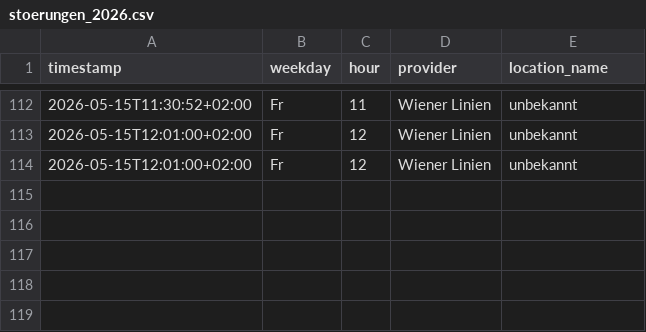
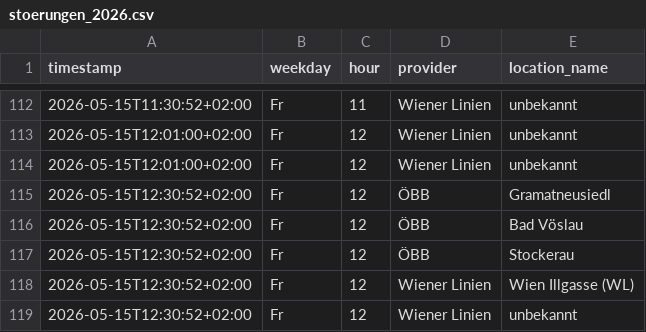
Before and after one commit to Origamihase/wien-oepnv, a CSV file: data/stats/stoerungen_2026.csv, drawn as a sheet; only a part is shown, gaps mark what is left out; the diff names each change by its address in the sheet, - before the commit and + after, or states it on an @@ line.

```diff
--- a/data/stats/stoerungen_2026.csv
+++ b/data/stats/stoerungen_2026.csv
+row 115: 2026-05-15T12:30:52+02:00 | Fr | 12 | ÖBB | Gramatneusiedl
+row 116: 2026-05-15T12:30:52+02:00 | Fr | 12 | ÖBB | Bad Vöslau
+row 117: 2026-05-15T12:30:52+02:00 | Fr | 12 | ÖBB | Stockerau
+row 118: 2026-05-15T12:30:52+02:00 | Fr | 12 | Wiener Linien | Wien Illgasse (WL)
+row 119: 2026-05-15T12:30:52+02:00 | Fr | 12 | Wiener Linien | unbekannt
```
Also changed, not shown: data/stats/stammstrecke_2026.csv, 8 other files.
